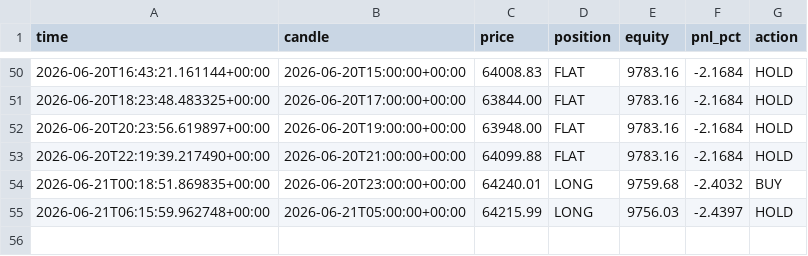
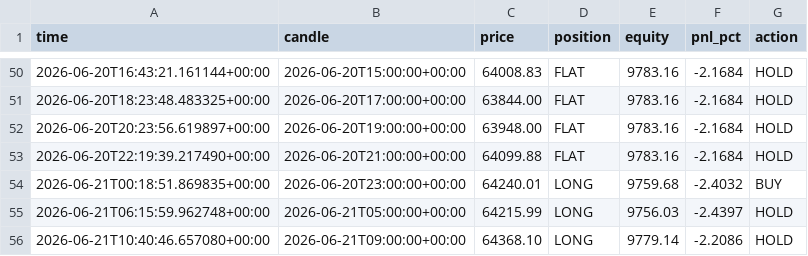
Before and after one commit to andresapontelegal-source/finanzas, a CSV file: state/live_equity.csv, drawn as a sheet; only a part is shown, gaps mark what is left out.

```diff
--- a/state/live_equity.csv
+++ b/state/live_equity.csv
@@ -55 +55,2 @@ time,candle,price,position,equity,pnl_pct,action
 2026-06-21T06:15:59.962748+00:00,2026-06-21T05:00:00+00:00,64215.99,LONG,9756.03,-2.4397,HOLD
+2026-06-21T10:40:46.657080+00:00,2026-06-21T09:00:00+00:00,64368.10,LONG,9779.14,-2.2086,HOLD
```
Also changed, not shown: 1 other file.
